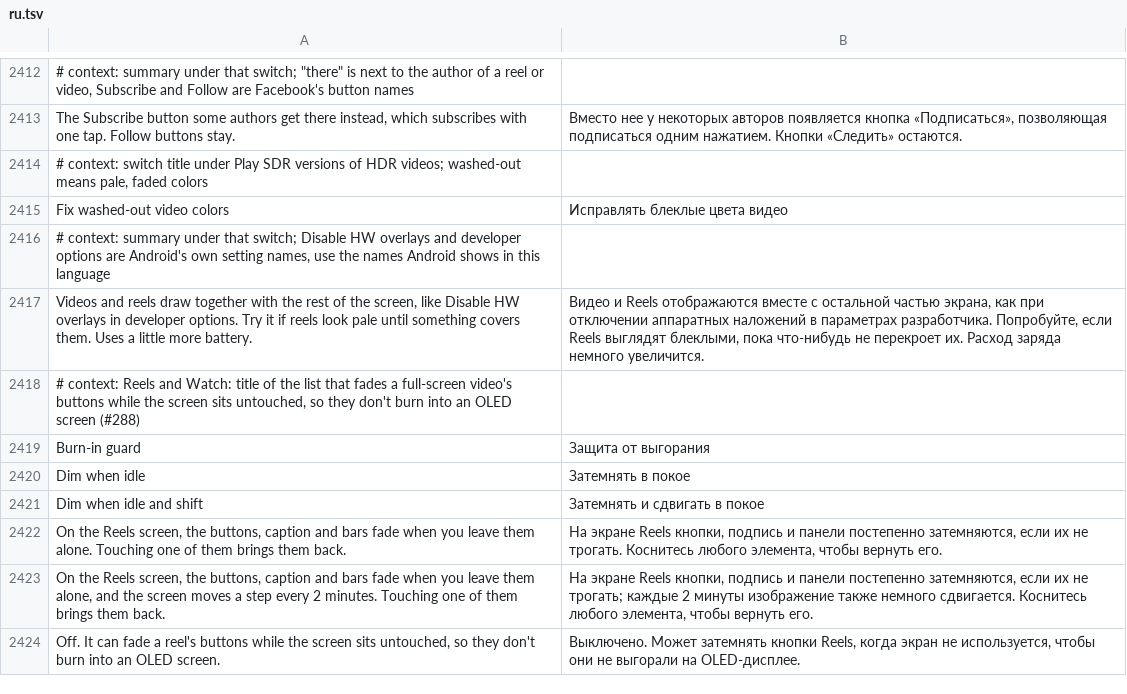
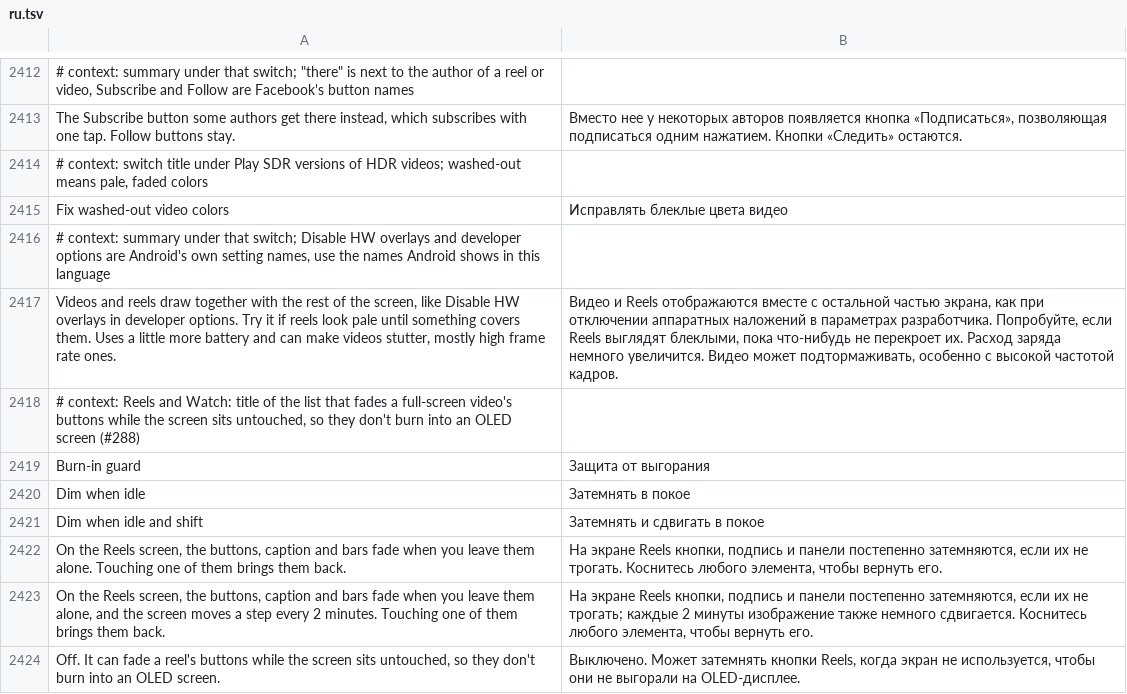
Before and after one commit to SysAdminDoc/HushFacebook, a TSV file: extensions/shared/library/src/main/l10n/ru.tsv, drawn as a sheet; only a part is shown, gaps mark what is left out.

Commit message:
fix(reels): move the kept reel bar a pixel at a time instead of every frame
With Keep the progress bar on, the kept bar asked for its next move every
16 ms, so the whole Reels window redrew about 55 times a second while a
reel played. The wait is now the reel's length over the screen width,
33 to 100 ms. Fix washed-out video colors says it can make videos stutter.

Refs #364

```diff
--- a/extensions/shared/library/src/main/l10n/ru.tsv
+++ b/extensions/shared/library/src/main/l10n/ru.tsv
@@ -2416,3 +2416,3 @@ Fix washed-out video colors	Исправлять блеклые цвета ви
 # context: summary under that switch; Disable HW overlays and developer options are Android's own setting names, use the names Android shows in this language
-Videos and reels draw together with the rest of the screen, like Disable HW overlays in developer options. Try it if reels look pale until something covers them. Uses a little more battery.	Видео и Reels отображаются вместе с остальной частью экрана, как при отключении аппаратных наложений в параметрах разработчика. Попробуйте, если Reels выглядят блеклыми, пока что-нибудь не перекроет их. Расход заряда немного увеличится.
+Videos and reels draw together with the rest of the screen, like Disable HW overlays in developer options. Try it if reels look pale until something covers them. Uses a little more battery and can make videos stutter, mostly high frame rate ones.	Видео и Reels отображаются вместе с остальной частью экрана, как при отключении аппаратных наложений в параметрах разработчика. Попробуйте, если Reels выглядят блеклыми, пока что-нибудь не перекроет их. Расход заряда немного увеличится. Видео может подтормаживать, особенно с высокой частотой кадров.
 # context: Reels and Watch: title of the list that fades a full-screen video's buttons while the screen sits untouched, so they don't burn into an OLED screen (#288)
```
Also changed, not shown: extensions/shared/library/src/main/l10n/es.tsv, extensions/shared/library/src/main/l10n/in.tsv, 21 other files.
